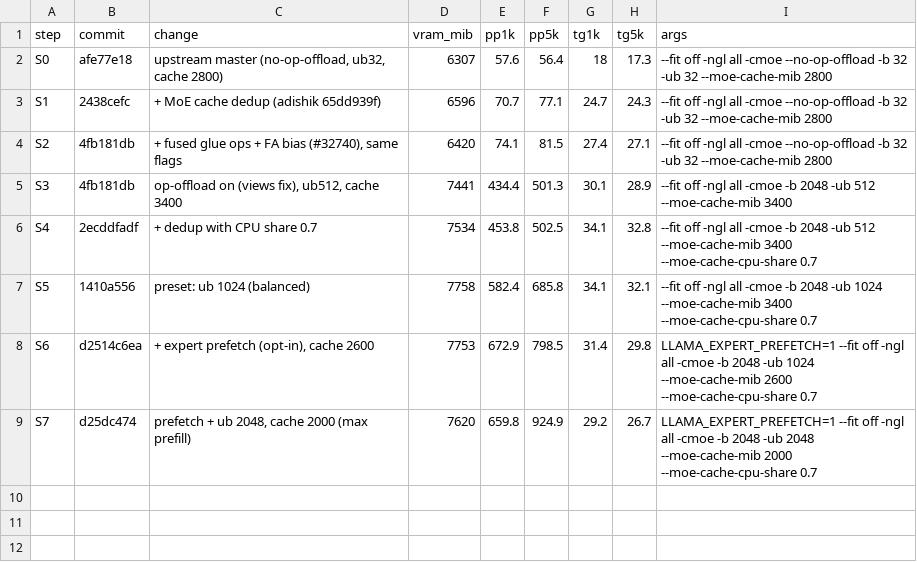
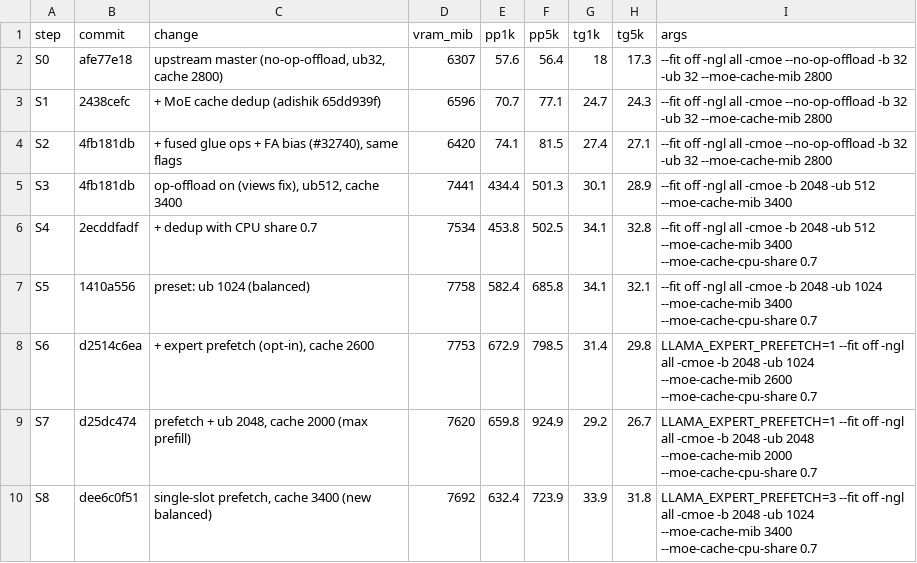
Before and after one commit to eiselems/llama.cpp, a TSV file: docs/inkling-perf/progress.tsv, drawn as a sheet.

Commit message:
inkling perf : update progress log (S8 single-slot prefetch, cache 3400 (new balanced))
| step | change | commit | VRAM peak (MiB) | prefill 1k | prefill 4.8k | decode @1k | decode @4.8k |
|---|---|---|---:|---:|---:|---:|---:|
| S0 | upstream master (no-op-offload, ub32, cache 2800) | `afe77e18` | 6307 | 57.6 | 56.4 | 18 | 17.3 |
| S1 | + MoE cache dedup (adishik 65dd939f) | `2438cefc` | 6596 | 70.7 | 77.1 | 24.7 | 24.3 |
| S2 | + fused glue ops + FA bias (#32740), same flags | `4fb181db` | 6420 | 74.1 | 81.5 | 27.4 | 27.1 |
| S3 | op-offload on (views fix), ub512, cache 3400 | `4fb181db` | 7441 | 434.4 | 501.3 | 30.1 | 28.9 |
| S4 | + dedup with CPU share 0.7 | `2ecddfadf` | 7534 | 453.8 | 502.5 | 34.1 | 32.8 |
| S5 | preset: ub 1024 (balanced) | `1410a556` | 7758 | 582.4 | 685.8 | 34.1 | 32.1 |
| S6 | + expert prefetch (opt-in), cache 2600 | `d2514c6ea` | 7753 | 672.9 | 798.5 | 31.4 | 29.8 |
| S7 | prefetch + ub 2048, cache 2000 (max prefill) | `d25dc474` | 7620 | 659.8 | 924.9 | 29.2 | 26.7 |
| S8 | single-slot prefetch, cache 3400 (new balanced) | `dee6c0f51` | 7692 | 632.4 | 723.9 | 33.9 | 31.8 |

```diff
--- a/docs/inkling-perf/progress.tsv
+++ b/docs/inkling-perf/progress.tsv
@@ -9 +9,2 @@ S6	d2514c6ea	+ expert prefetch (opt-in), cache 2600	7753	672.9	798.5	31.4	29.8	L
 S7	d25dc474	prefetch + ub 2048, cache 2000 (max prefill)	7620	659.8	924.9	29.2	26.7	LLAMA_EXPERT_PREFETCH=1 --fit off -ngl all -cmoe -b 2048 -ub 2048 --moe-cache-mib 2000 --moe-cache-cpu-share 0.7
+S8	dee6c0f51	single-slot prefetch, cache 3400 (new balanced)	7692	632.4	723.9	33.9	31.8	LLAMA_EXPERT_PREFETCH=3 --fit off -ngl all -cmoe -b 2048 -ub 1024 --moe-cache-mib 3400 --moe-cache-cpu-share 0.7
```
Also changed, not shown: 3 other files.
